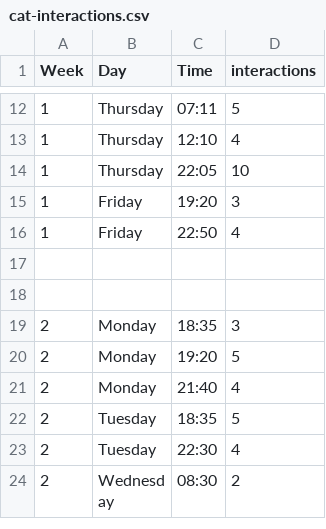
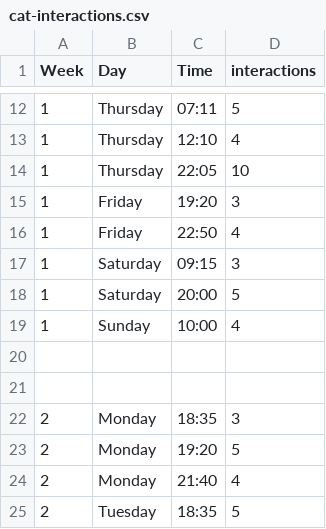
Before and after one commit to Furtoot1/Dear-data-100, a CSV file: cat-interactions.csv, drawn as a sheet; only a part is shown, gaps mark what is left out; the shorter side is filled out with more unchanged rows; the diff names each change by its address in the sheet, - before the commit and + after, or states it on an @@ line.

Commit message:
Update cat interactions with additional data
Added new interactions for Saturday and Sunday in week 1 as i had changed the visualisation of my data temporarily

```diff
--- a/cat-interactions.csv
+++ b/cat-interactions.csv
+row 17: 1 | Saturday | 09:15 | 3
+row 18: 1 | Saturday | 20:00 | 5
+row 19: 1 | Sunday | 10:00 | 4
```
